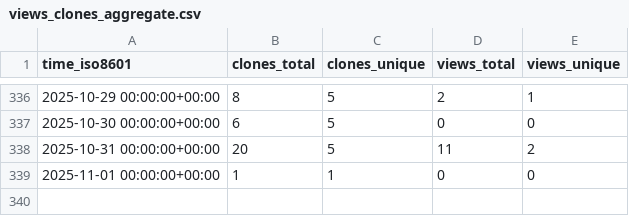
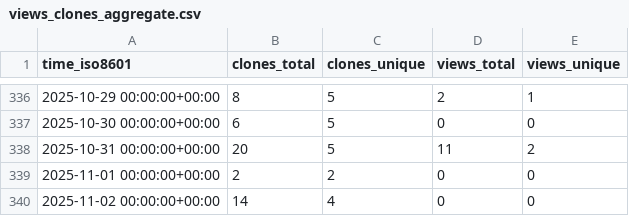
Before and after one commit to cubicleguy/ess_imu_driver2, a CSV file: cubicleguy/ess_imu_driver2/ghrs-data/views_clones_aggregate.csv, drawn as a sheet; only a part is shown, gaps mark what is left out.

```diff
--- a/cubicleguy/ess_imu_driver2/ghrs-data/views_clones_aggregate.csv
+++ b/cubicleguy/ess_imu_driver2/ghrs-data/views_clones_aggregate.csv
@@ -338,2 +338,3 @@ time_iso8601,clones_total,clones_unique,views_total,views_unique
 2025-10-31 00:00:00+00:00,20,5,11,2
-2025-11-01 00:00:00+00:00,1,1,0,0
+2025-11-01 00:00:00+00:00,2,2,0,0
+2025-11-02 00:00:00+00:00,14,4,0,0
```
Also changed, not shown: 1 other file.
